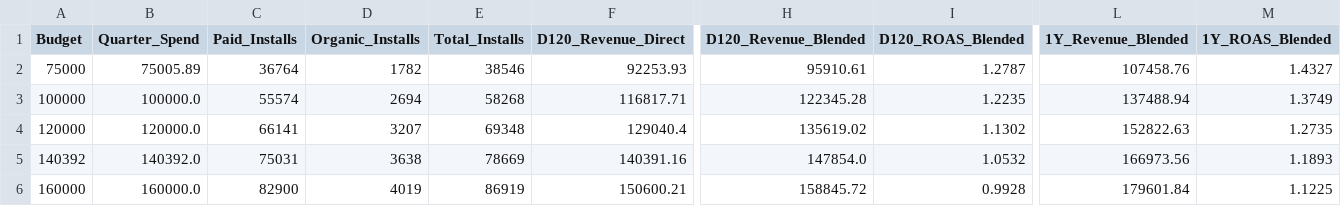
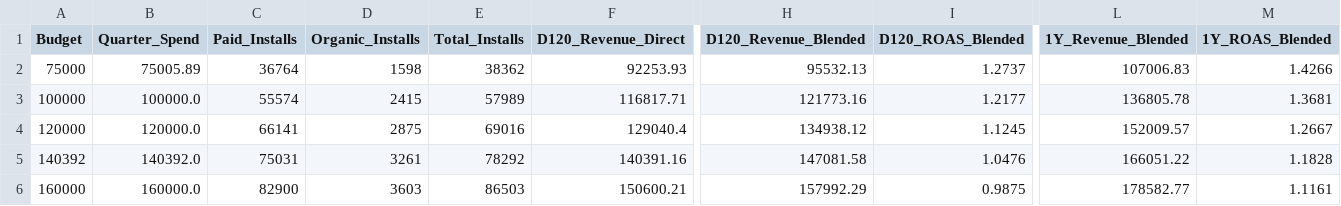
Before and after one commit to ShivamYadav200503/chaos-engine-growth-case, a CSV file: outputs/tables/q2_budget_sensitivity_frontier.csv, drawn as a sheet; only a part is shown, gaps mark what is left out; the diff covers the shown part only; the diff names each change by its address in the sheet, - before the commit and + after, or states it on an @@ line.

```diff
--- a/outputs/tables/q2_budget_sensitivity_frontier.csv
+++ b/outputs/tables/q2_budget_sensitivity_frontier.csv
-D2 (Organic_Installs): 1782
+D2 (Organic_Installs): 1598
-E2 (Total_Installs): 38546
+E2 (Total_Installs): 38362
-H2 (D120_Revenue_Blended): 95910.61
+H2 (D120_Revenue_Blended): 95532.13
-I2 (D120_ROAS_Blended): 1.2787
+I2 (D120_ROAS_Blended): 1.2737
-L2 (1Y_Revenue_Blended): 107458.76
+L2 (1Y_Revenue_Blended): 107006.83
-M2 (1Y_ROAS_Blended): 1.4327
+M2 (1Y_ROAS_Blended): 1.4266
-D3 (Organic_Installs): 2694
+D3 (Organic_Installs): 2415
-E3 (Total_Installs): 58268
+E3 (Total_Installs): 57989
-H3 (D120_Revenue_Blended): 122345.28
+H3 (D120_Revenue_Blended): 121773.16
-I3 (D120_ROAS_Blended): 1.2235
+I3 (D120_ROAS_Blended): 1.2177
-L3 (1Y_Revenue_Blended): 137488.94
+L3 (1Y_Revenue_Blended): 136805.78
-M3 (1Y_ROAS_Blended): 1.3749
+M3 (1Y_ROAS_Blended): 1.3681
-D4 (Organic_Installs): 3207
+D4 (Organic_Installs): 2875
-E4 (Total_Installs): 69348
+E4 (Total_Installs): 69016
-H4 (D120_Revenue_Blended): 135619.02
+H4 (D120_Revenue_Blended): 134938.12
-I4 (D120_ROAS_Blended): 1.1302
+I4 (D120_ROAS_Blended): 1.1245
-L4 (1Y_Revenue_Blended): 152822.63
+L4 (1Y_Revenue_Blended): 152009.57
-M4 (1Y_ROAS_Blended): 1.2735
+M4 (1Y_ROAS_Blended): 1.2667
-D5 (Organic_Installs): 3638
+D5 (Organic_Installs): 3261
-E5 (Total_Installs): 78669
+E5 (Total_Installs): 78292
-H5 (D120_Revenue_Blended): 147854.0
+H5 (D120_Revenue_Blended): 147081.58
-I5 (D120_ROAS_Blended): 1.0532
+I5 (D120_ROAS_Blended): 1.0476
-L5 (1Y_Revenue_Blended): 166973.56
+L5 (1Y_Revenue_Blended): 166051.22
-M5 (1Y_ROAS_Blended): 1.1893
+M5 (1Y_ROAS_Blended): 1.1828
-D6 (Organic_Installs): 4019
+D6 (Organic_Installs): 3603
-E6 (Total_Installs): 86919
+E6 (Total_Installs): 86503
-H6 (D120_Revenue_Blended): 158845.72
+H6 (D120_Revenue_Blended): 157992.29
-I6 (D120_ROAS_Blended): 0.9928
+I6 (D120_ROAS_Blended): 0.9875
-L6 (1Y_Revenue_Blended): 179601.84
+L6 (1Y_Revenue_Blended): 178582.77
-M6 (1Y_ROAS_Blended): 1.1225
+M6 (1Y_ROAS_Blended): 1.1161
```
Also changed, not shown: 36 edited cells elsewhere in this file, outputs/tables/q2_organic_uplift_econometrics.csv, 12 other files.
